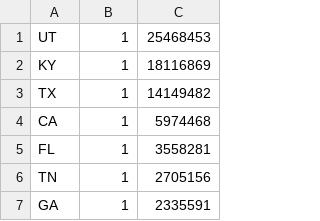
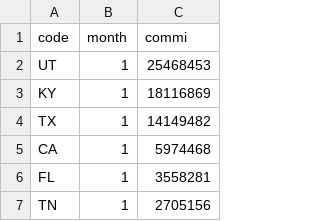
Before and after one commit to hodinit/Perl, a CSV file: problem1/file.csv, drawn as a sheet; only a part is shown; the shorter side is filled out with more unchanged rows; the diff names each change by its address in the sheet, - before the commit and + after, or states it on an @@ line.

```diff
--- a/problem1/file.csv
+++ b/problem1/file.csv
+row 1: code | month | commi
```
Also changed, not shown: 1 other file.
